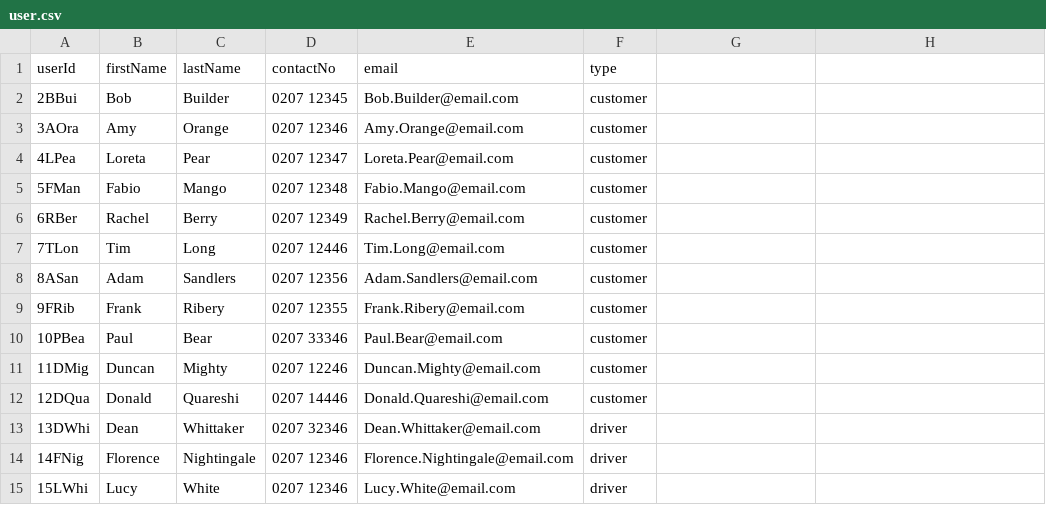
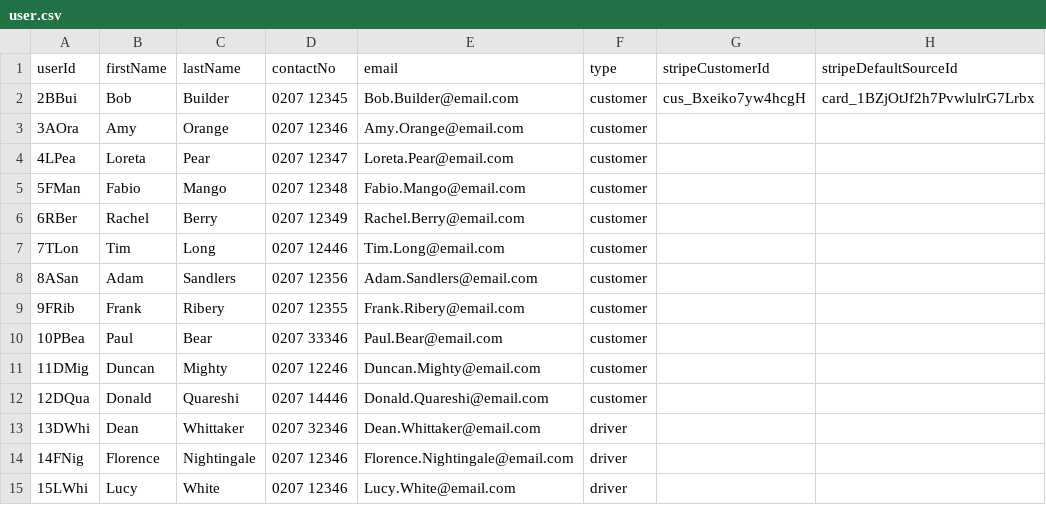
Before and after one commit to GmeduoyeClaymore/viewserver, a CSV file: viewserver-shotgun/src/main/resources/data/user.csv, drawn as a sheet.

```diff
--- a/viewserver-shotgun/src/main/resources/data/user.csv
+++ b/viewserver-shotgun/src/main/resources/data/user.csv
@@ -1,3 +1,3 @@
-userId,firstName,lastName,contactNo,email,type
-2BBui,Bob,Builder,0207 12345,Bob.Builder@email.com,customer
+userId,firstName,lastName,contactNo,email,type,stripeCustomerId, stripeDefaultSourceId
+2BBui,Bob,Builder,0207 12345,Bob.Builder@email.com,customer,cus_Bxeiko7yw4hcgH,card_1BZjOtJf2h7PvwlulrG7Lrbx
 3AOra,Amy,Orange,0207 12346,Amy.Orange@email.com,customer
```
Also changed, not shown: 14 other files.
